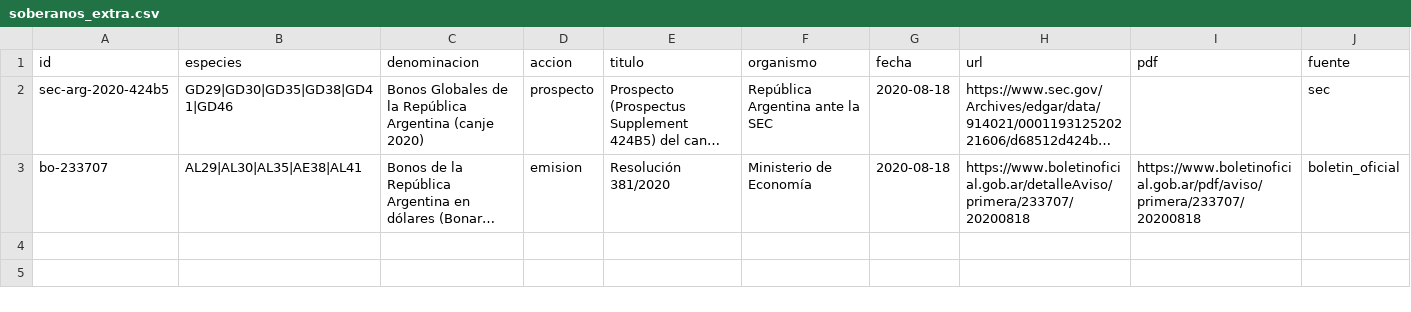
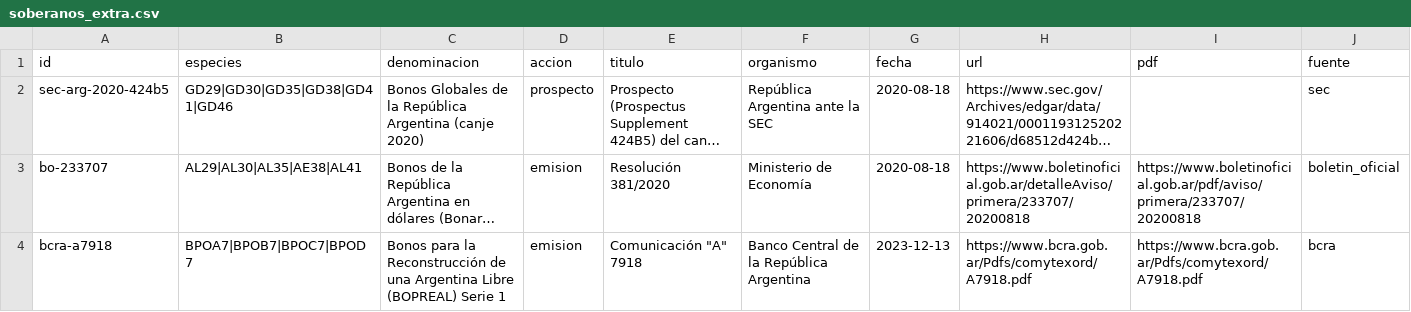
Before and after one commit to gbrinversiones/gbr-cnv-documentos, a CSV file: data/soberanos_extra.csv, drawn as a sheet; long unchanged cells end in …; the diff names each change by its address in the sheet, - before the commit and + after, or states it on an @@ line.

```diff
--- a/data/soberanos_extra.csv
+++ b/data/soberanos_extra.csv
+row 4: bcra-a7918 | BPOA7|BPOB7|BPOC7|BPOD7 | Bonos para la Reconstrucción de una Argentina Libre (BOPREAL) Serie 1 | emision | Comunicación "A" 7918 | Banco Central de la República Argentina | 2023-12-13 | https://www.bcra.gob.ar/Pdfs/comytexord/A7918.pdf | https://www.bcra.gob.ar/Pdfs/comytexord/A7918.pdf | bcra
```
